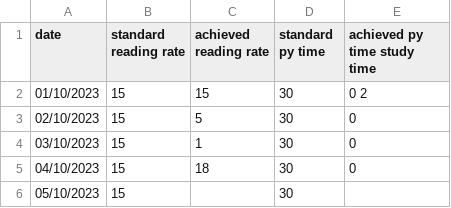
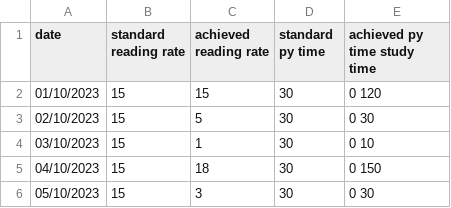
Before and after one commit to Ogyam-py/Academia-tracker, a CSV file: vacationDB.csv, drawn as a sheet.

```diff
--- a/vacationDB.csv
+++ b/vacationDB.csv
@@ -1,6 +1,6 @@
 date	standard reading rate	achieved reading rate	standard py time	achieved py time    study time
-01/10/2023	15	15	30	0   2
-02/10/2023	15	5	30	0
-03/10/2023	15	1	30	0
-04/10/2023	15	18	30	0
-05/10/2023	15		30	
+01/10/2023	15	15	30	0   120
+02/10/2023	15	5	30	0   30
+03/10/2023	15	1	30	0   10
+04/10/2023	15	18	30	0   150
+05/10/2023	15	3	30	0   30
```
Also changed, not shown: 3 other files.
